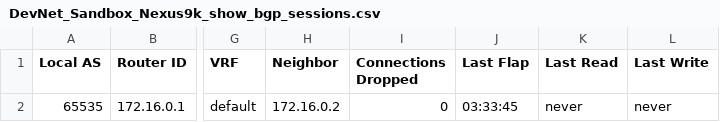
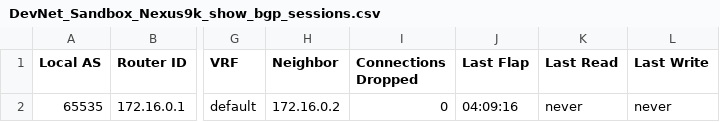
Before and after one commit to msiegy/magic_carpet, a CSV file: Cave_of_Wonders/Cisco/DevNet_Sandbox/Show_BGP_Sessions/DevNet_Sandbox_Nexus9k_show_bgp_sessions.csv, drawn as a sheet; only a part is shown, gaps mark what is left out; the diff names each change by its address in the sheet, - before the commit and + after, or states it on an @@ line.

Commit message:
show ip bgp sessions netgraph

```diff
--- a/Cave_of_Wonders/Cisco/DevNet_Sandbox/Show_BGP_Sessions/DevNet_Sandbox_Nexus9k_show_bgp_sessions.csv
+++ b/Cave_of_Wonders/Cisco/DevNet_Sandbox/Show_BGP_Sessions/DevNet_Sandbox_Nexus9k_show_bgp_sessions.csv
-J2 (Last Flap): 03:33:45
+J2 (Last Flap): 04:09:16
```
Also changed, not shown: Cave_of_Wonders/Cisco/DevNet_Sandbox/Show_IP_OSPF/DevNet_Sandbox_Nexus9k_show_ip_ospf.csv, Cave_of_Wonders/Cisco/DevNet_Sandbox/Show_IP_Route/DevNet_Sandbox_Nexus9k_show_ip_route.csv, 45 other files.
